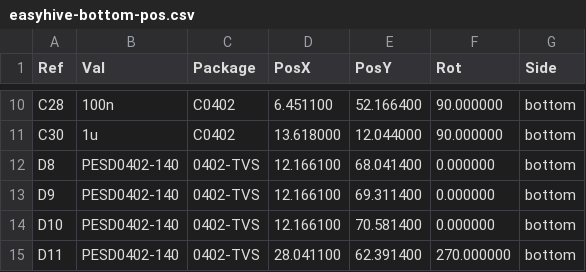
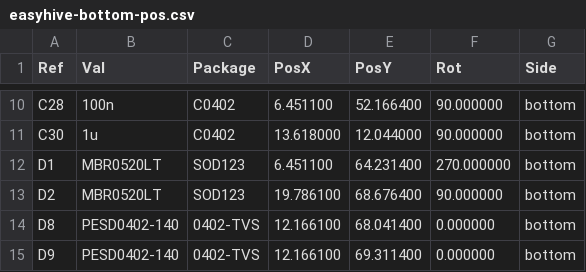
Before and after one commit to easyhive/easyhive_kicad, a CSV file: V1.5/Gerber/easyhive-bottom-pos.csv, drawn as a sheet; only a part is shown, gaps mark what is left out; the shorter side is filled out with more unchanged rows; the diff names each change by its address in the sheet, - before the commit and + after, or states it on an @@ line.

Commit message:
Add correct bottom-pos.csv

```diff
--- a/V1.5/Gerber/easyhive-bottom-pos.csv
+++ b/V1.5/Gerber/easyhive-bottom-pos.csv
+row 12: D1 | MBR0520LT | SOD123 | 6.451100 | 64.231400 | 270.000000 | bottom
+row 13: D2 | MBR0520LT | SOD123 | 19.786100 | 68.676400 | 90.000000 | bottom
```
Also changed, not shown: 2 other files.
